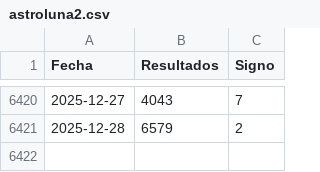
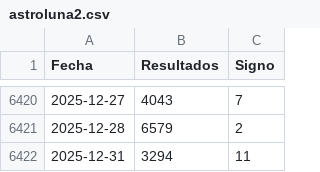
Before and after one commit to JJJARAMILLOH/Information, a CSV file: astroluna2.csv, drawn as a sheet; only a part is shown, gaps mark what is left out; the diff names each change by its address in the sheet, - before the commit and + after, or states it on an @@ line.

Commit message:
Update astroluna2.csv

```diff
--- a/astroluna2.csv
+++ b/astroluna2.csv
+row 6422: 2025-12-31 | 3294 | 11
```
